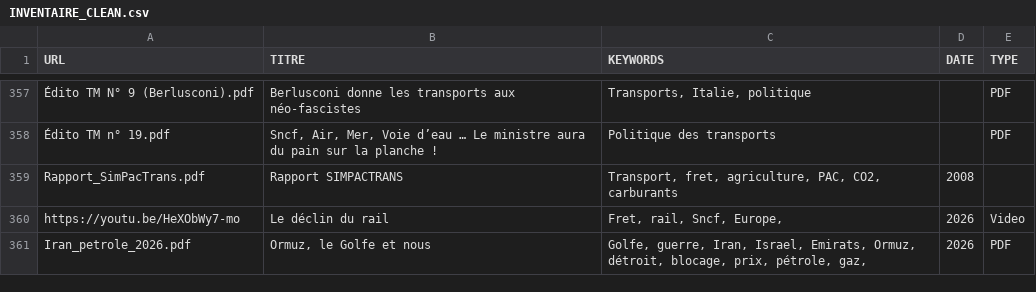
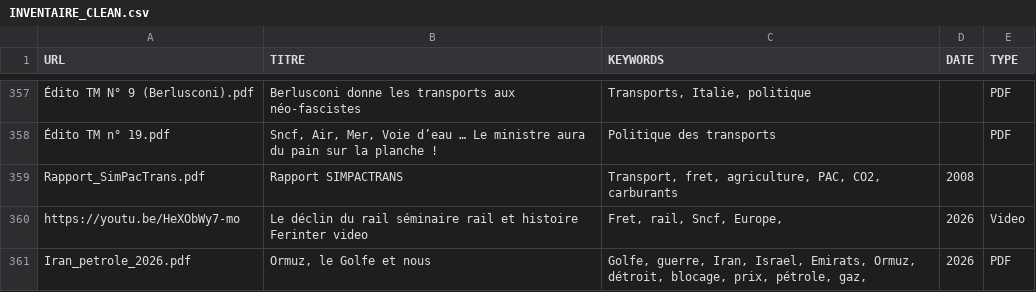
Before and after one commit to patricesalini/transport, a CSV file: INVENTAIRE_CLEAN.csv, drawn as a sheet; only a part is shown, gaps mark what is left out; the diff names each change by its address in the sheet, - before the commit and + after, or states it on an @@ line.

Commit message:
Test de mise a jour : modification titre

```diff
--- a/INVENTAIRE_CLEAN.csv
+++ b/INVENTAIRE_CLEAN.csv
-B360 (TITRE): Le déclin du rail
+B360 (TITRE): Le déclin du rail séminaire rail et histoire Ferinter video
```
Also changed, not shown: 1 other file.
